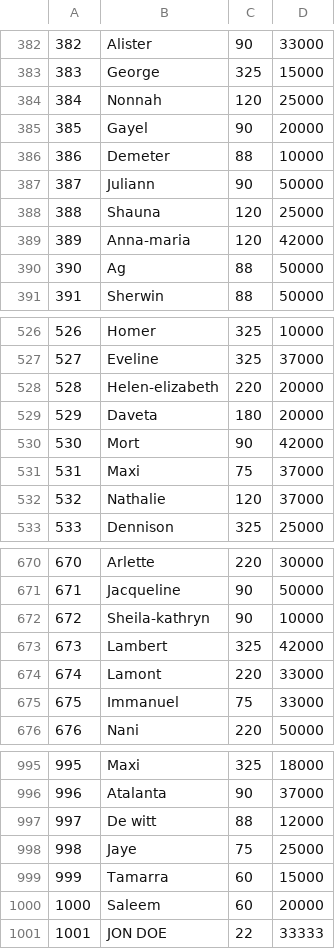
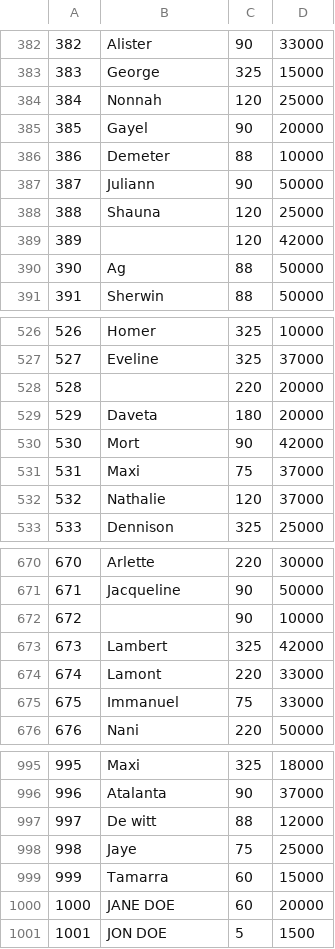
Before and after one commit to dsvlivon/TP-entregas, a CSV file: TP3/Win_64/data2.csv, drawn as a sheet; only a part is shown, gaps mark what is left out.

```diff
--- a/TP3/Win_64/data2.csv
+++ b/TP3/Win_64/data2.csv
@@ -388,3 +388,3 @@
 388,Shauna,120,25000
-389,Anna-maria,120,42000
+389,,120,42000
 390,Ag,88,50000
@@ -527,3 +527,3 @@
 527,Eveline,325,37000
-528,Helen-elizabeth,220,20000
+528,,220,20000
 529,Daveta,180,20000
@@ -671,3 +671,3 @@
 671,Jacqueline,90,50000
-672,Sheila-kathryn,90,10000
+672,,90,10000
 673,Lambert,325,42000
@@ -999,3 +999,3 @@
 999,Tamarra,60,15000
-1000,Saleem,60,20000
-1001,JON DOE,22,33333
+1000,JANE DOE,60,20000
+1001,JON DOE,5,1500
```
Also changed, not shown: TP3/Win_64/Archivo/data.csv, 13 other files.
